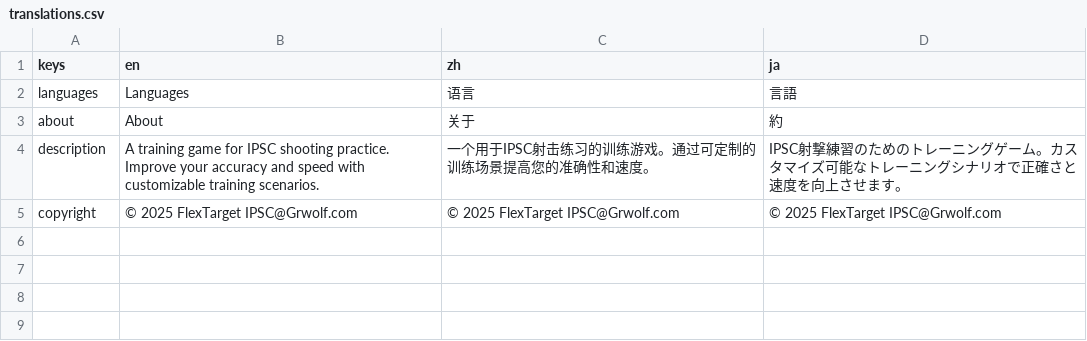
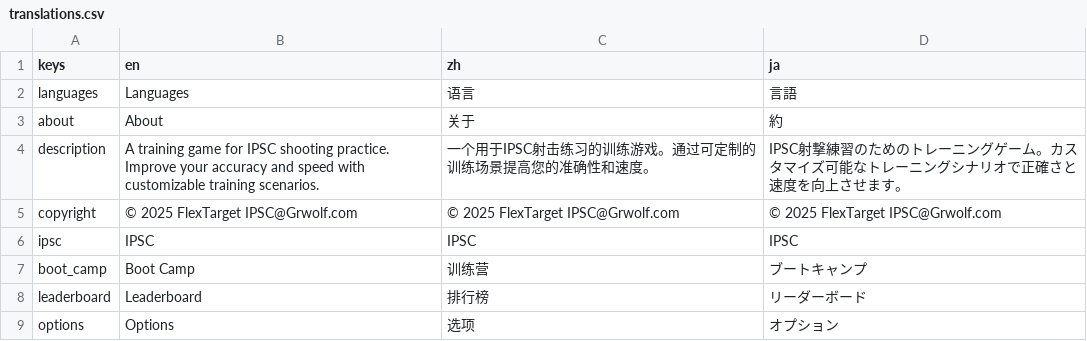
Before and after one commit to 1733208392/FlexTargetIPSC, a CSV file: translations/translations.csv, drawn as a sheet; the diff names each change by its address in the sheet, - before the commit and + after, or states it on an @@ line.

```diff
--- a/translations/translations.csv
+++ b/translations/translations.csv
+row 6: ipsc | IPSC | IPSC | IPSC
+row 7: boot_camp | Boot Camp | 训练营 | ブートキャンプ
+row 8: leaderboard | Leaderboard | 排行榜 | リーダーボード
+row 9: options | Options | 选项 | オプション
```
Also changed, not shown: 12 other files.
